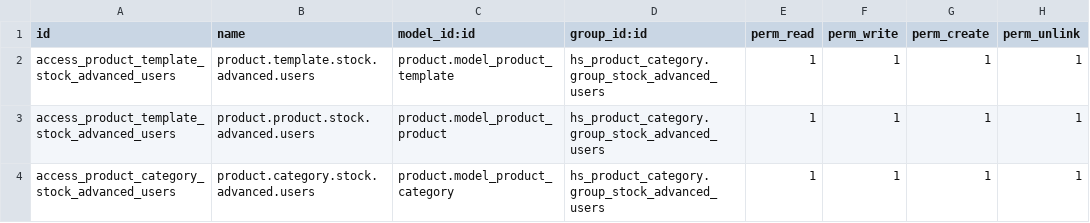
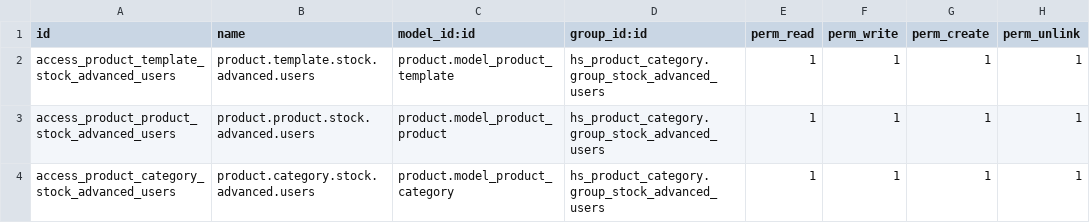
Before and after one commit to boltflare/striodoo, a CSV file: hs_product_category/security/ir.model.access.csv, drawn as a sheet.

Commit message:
fixed

```diff
--- a/hs_product_category/security/ir.model.access.csv
+++ b/hs_product_category/security/ir.model.access.csv
@@ -2,3 +2,3 @@ id,name,model_id:id,group_id:id,perm_read,perm_write,perm_create,perm_unlink
 access_product_template_stock_advanced_users,product.template.stock.advanced.users,product.model_product_template,hs_product_category.group_stock_advanced_users,1,1,1,1
-access_product_template_stock_advanced_users,product.product.stock.advanced.users,product.model_product_product,hs_product_category.group_stock_advanced_users,1,1,1,1
+access_product_product_stock_advanced_users,product.product.stock.advanced.users,product.model_product_product,hs_product_category.group_stock_advanced_users,1,1,1,1
 access_product_category_stock_advanced_users,product.category.stock.advanced.users,product.model_product_category,hs_product_category.group_stock_advanced_users,1,1,1,1
```
